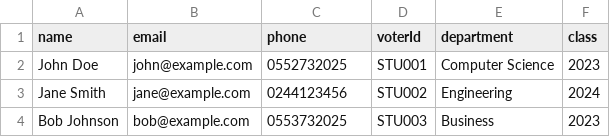
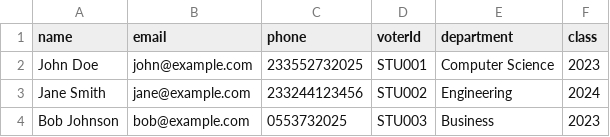
Before and after one commit to saanii929-sudo/kstu_elections, a CSV file: public/templates/voters-upload-template.csv, drawn as a sheet; the diff names each change by its address in the sheet, - before the commit and + after, or states it on an @@ line.

```diff
--- a/public/templates/voters-upload-template.csv
+++ b/public/templates/voters-upload-template.csv
-C2 (phone): 0552732025
+C2 (phone): 233552732025
-C3 (phone): 0244123456
+C3 (phone): 233244123456
```
Also changed, not shown: 56 other files.
